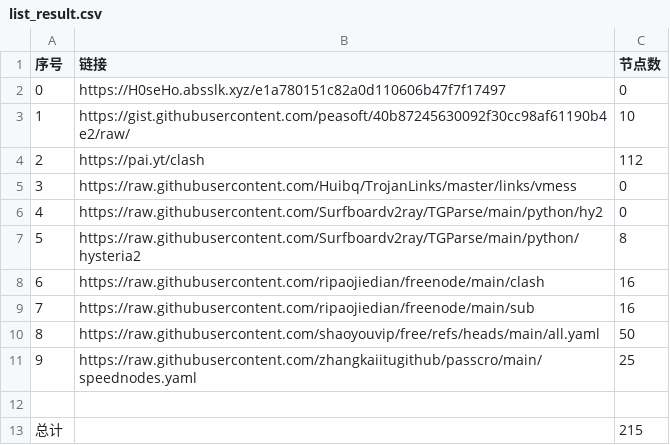
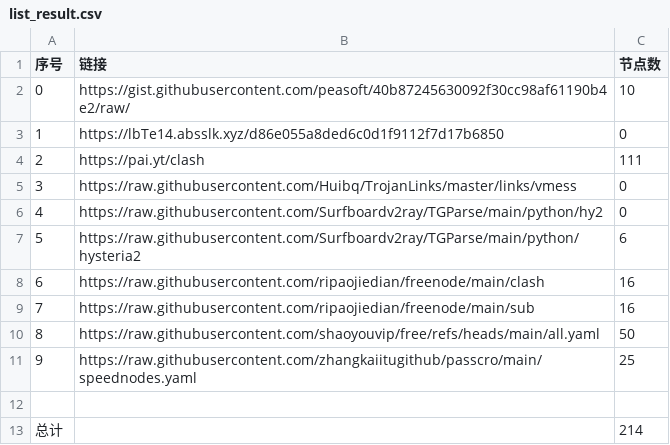
Before and after one commit to lukea99/nwalls, a CSV file: list_result.csv, drawn as a sheet.

```diff
--- a/list_result.csv
+++ b/list_result.csv
@@ -1,8 +1,8 @@
 序号,链接,节点数
-0,https://H0seHo.absslk.xyz/e1a780151c82a0d110606b47f7f17497,0
-1,https://gist.githubusercontent.com/peasoft/40b87245630092f30cc98af61190b4e2/raw/,10
-2,https://pai.yt/clash,112
+0,https://gist.githubusercontent.com/peasoft/40b87245630092f30cc98af61190b4e2/raw/,10
+1,https://lbTe14.absslk.xyz/d86e055a8ded6c0d1f9112f7d17b6850,0
+2,https://pai.yt/clash,111
 3,https://raw.githubusercontent.com/Huibq/TrojanLinks/master/links/vmess,0
 4,https://raw.githubusercontent.com/Surfboardv2ray/TGParse/main/python/hy2,0
-5,https://raw.githubusercontent.com/Surfboardv2ray/TGParse/main/python/hysteria2,8
+5,https://raw.githubusercontent.com/Surfboardv2ray/TGParse/main/python/hysteria2,6
 6,https://raw.githubusercontent.com/ripaojiedian/freenode/main/clash,16
@@ -12,2 +12,2 @@
 
-总计,,215
+总计,,214
```
Also changed, not shown: 14 other files.
